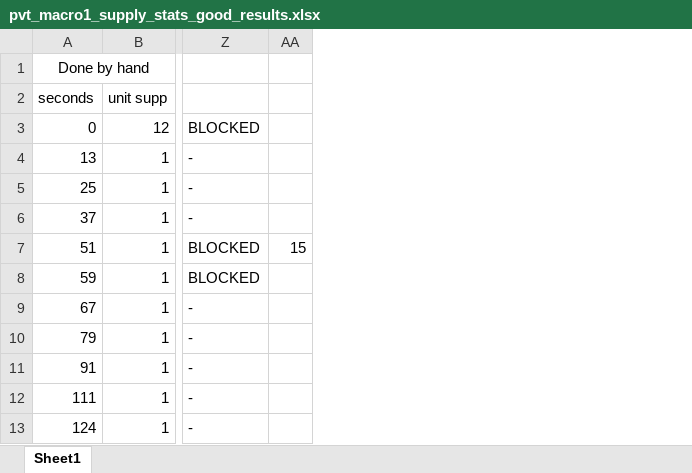
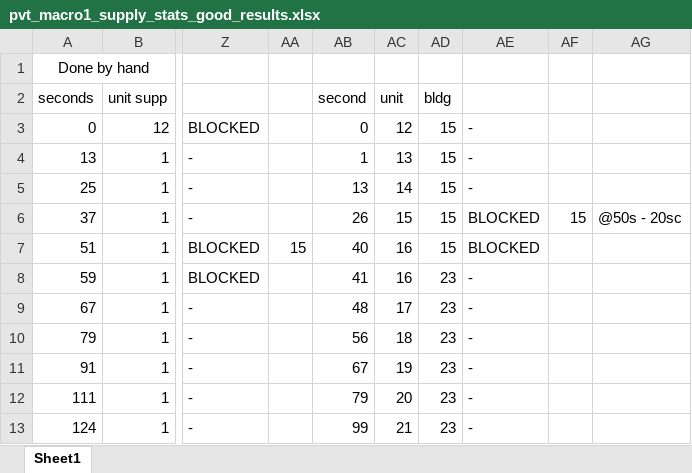
Before and after one commit to matthewj8489/Starcraft2Metrics, an Excel workbook: dev_docs/pvt_macro1_supply_stats_good_results.xlsx, sheet Sheet1, drawn as a sheet; only a part is shown, gaps mark what is left out; values as stored, in another font and other column widths than the file's, no borders; the diff names each change by its address in the sheet, - before the commit and + after, or states it on an @@ line.

```diff
--- a/dev_docs/pvt_macro1_supply_stats_good_results.xlsx (sheet Sheet1)
+++ b/dev_docs/pvt_macro1_supply_stats_good_results.xlsx (sheet Sheet1)
+column AB, rows 2-13: second | 0 | 1 | 13 | 26 | 40 | 41 | 48 | 56 | 67 | 79 | 99
+column AC, rows 2-13: unit | 12 | 13 | 14 | 15 | 16 | 16 | 17 | 18 | 19 | 20 | 21
+column AD, rows 2-13: bldg | 15 | 15 | 15 | 15 | 15 | 23 | 23 | 23 | 23 | 23 | 23
+column AE, rows 3-13: - | - | - | BLOCKED | BLOCKED | - | - | - | - | - | -
+column AF, row 6: 15
+column AG, row 6: @50s - 20sc
```
Also changed, not shown: 2 other files.
